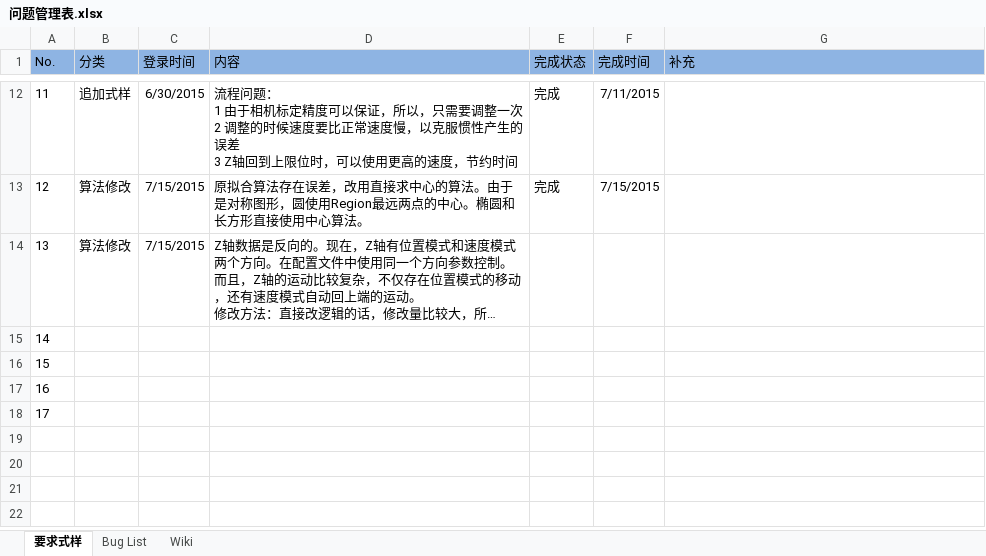
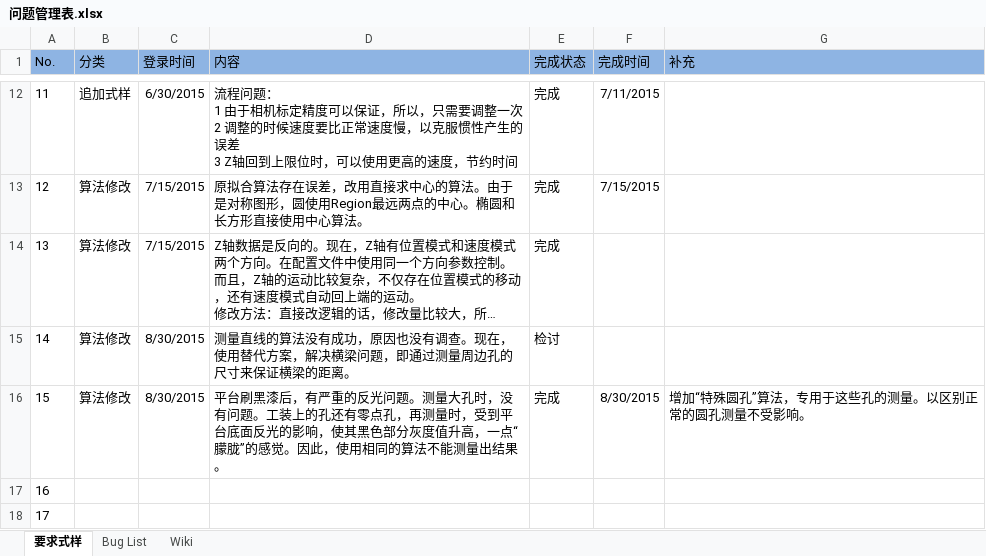
Before and after one commit to iluzhiyong/ControlSystem, an Excel workbook: 问题管理表.xlsx, sheet 要求式样, drawn as a sheet; only a part is shown, gaps mark what is left out; long unchanged cells end in …; values as stored, in another font and other column widths than the file's, no borders; the diff names each change by its address in the sheet, - before the commit and + after, or states it on an @@ line.

```diff
--- a/问题管理表.xlsx (sheet 要求式样)
+++ b/问题管理表.xlsx (sheet 要求式样)
-E14 (完成状态): (empty)
+E14 (完成状态): 完成
-B15:B16 (分类): (empty)
+B15:B16 (分类): 算法修改
-C15:C16 (登录时间): (empty)
+C15:C16 (登录时间): 8/30/2015
-D15 (内容): (empty)
+D15 (内容): 测量直线的算法没有成功，原因也没有调查。现在，使用替代方案，解决横梁问题，即通过测量周边孔的尺寸来保证横梁的距离。
-E15 (完成状态): (empty)
+E15 (完成状态): 检讨
-D16 (内容): (empty)
+D16 (内容): 平台刷黑漆后，有严重的反光问题。测量大孔时，没有问题。工装上的孔还有零点孔，再测量时，受到平台底面反光的影响，使其黑色部分灰度值升高，一点“朦胧”的感觉。因此，使用相同的算法不能测量出结果。
-E16 (完成状态): (empty)
+E16 (完成状态): 完成
-F16 (完成时间): (empty)
+F16 (完成时间): 8/30/2015
-G16 (补充): (empty)
+G16 (补充): 增加“特殊圆孔”算法，专用于这些孔的测量。以区别正常的圆孔测量不受影响。
```
Also changed, not shown: 12 other files.
